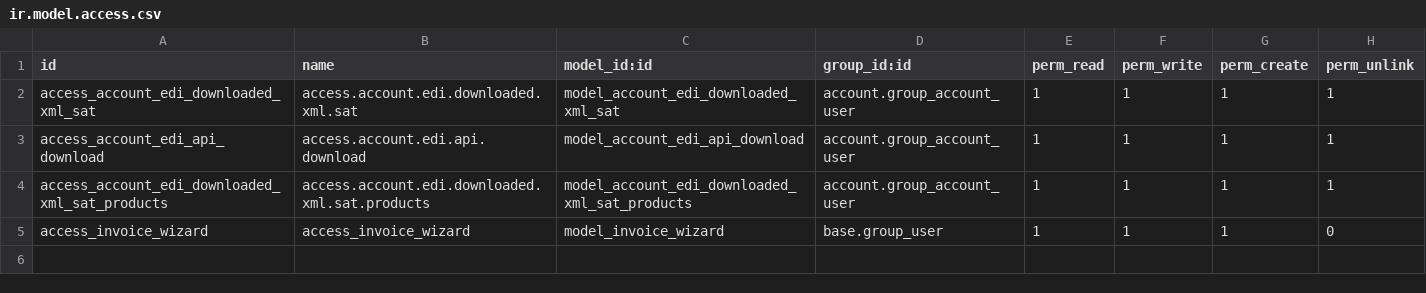
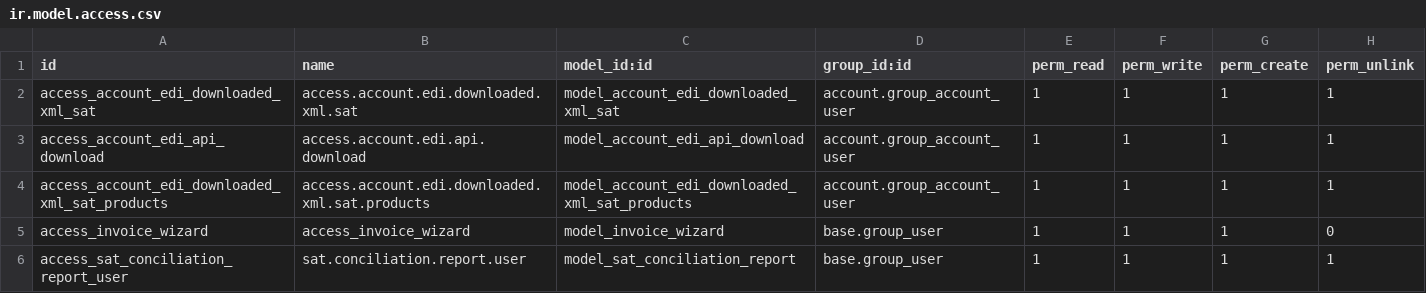
Before and after one commit to rrequejo/ANFEPI_old, a CSV file: l10n_mx_xml_masive_download/security/ir.model.access.csv, drawn as a sheet.

```diff
--- a/l10n_mx_xml_masive_download/security/ir.model.access.csv
+++ b/l10n_mx_xml_masive_download/security/ir.model.access.csv
@@ -5 +5,2 @@ access_account_edi_downloaded_xml_sat_products,access.account.edi.downloaded.xml
 access_invoice_wizard,access_invoice_wizard,model_invoice_wizard,base.group_user,1,1,1,0
+access_sat_conciliation_report_user,sat.conciliation.report.user,model_sat_conciliation_report,base.group_user,1,1,1,1
```
Also changed, not shown: 6 other files.
